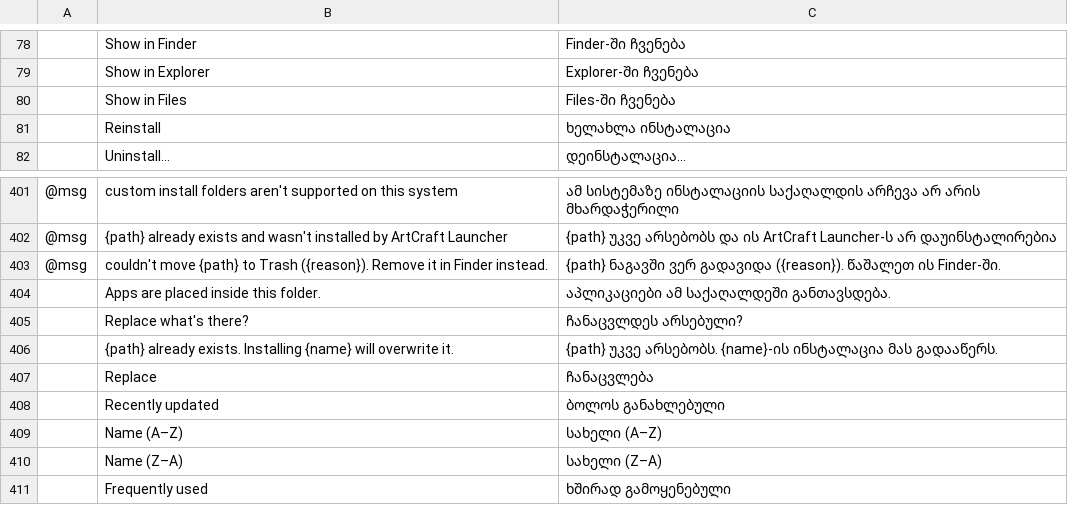
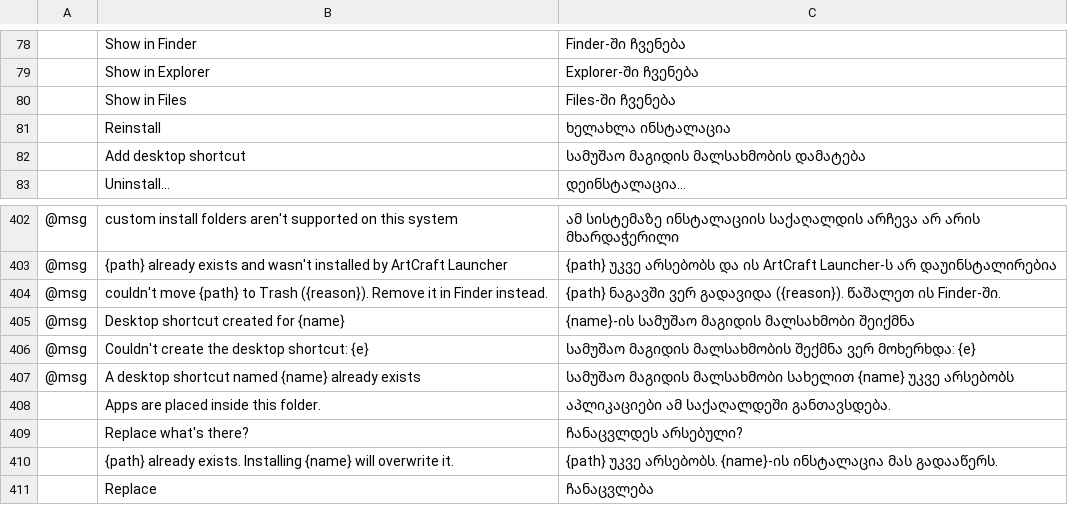
Before and after one commit to Rajuls33/zerofye-launcher, a TSV file: crates/ui-egui/src/i18n/ka.tsv, drawn as a sheet; only a part is shown, gaps mark what is left out; the shorter side is filled out with more unchanged rows; the diff names each change by its address in the sheet, - before the commit and + after, or states it on an @@ line.

```diff
--- a/crates/ui-egui/src/i18n/ka.tsv
+++ b/crates/ui-egui/src/i18n/ka.tsv
+row 82:  | Add desktop shortcut | სამუშაო მაგიდის მალსახმობის დამატება
+row 405: @msg | Desktop shortcut created for {name} | {name}-ის სამუშაო მაგიდის მალსახმობი შეიქმნა
+row 406: @msg | Couldn't create the desktop shortcut: {e} | სამუშაო მაგიდის მალსახმობის შექმნა ვერ მოხერხდა: {e}
+row 407: @msg | A desktop shortcut named {name} already exists | სამუშაო მაგიდის მალსახმობი სახელით {name} უკვე არსებობს
```
Also changed, not shown: crates/ui-egui/src/i18n/es.tsv, crates/ui-egui/src/i18n/ja.tsv, 40 other files.
